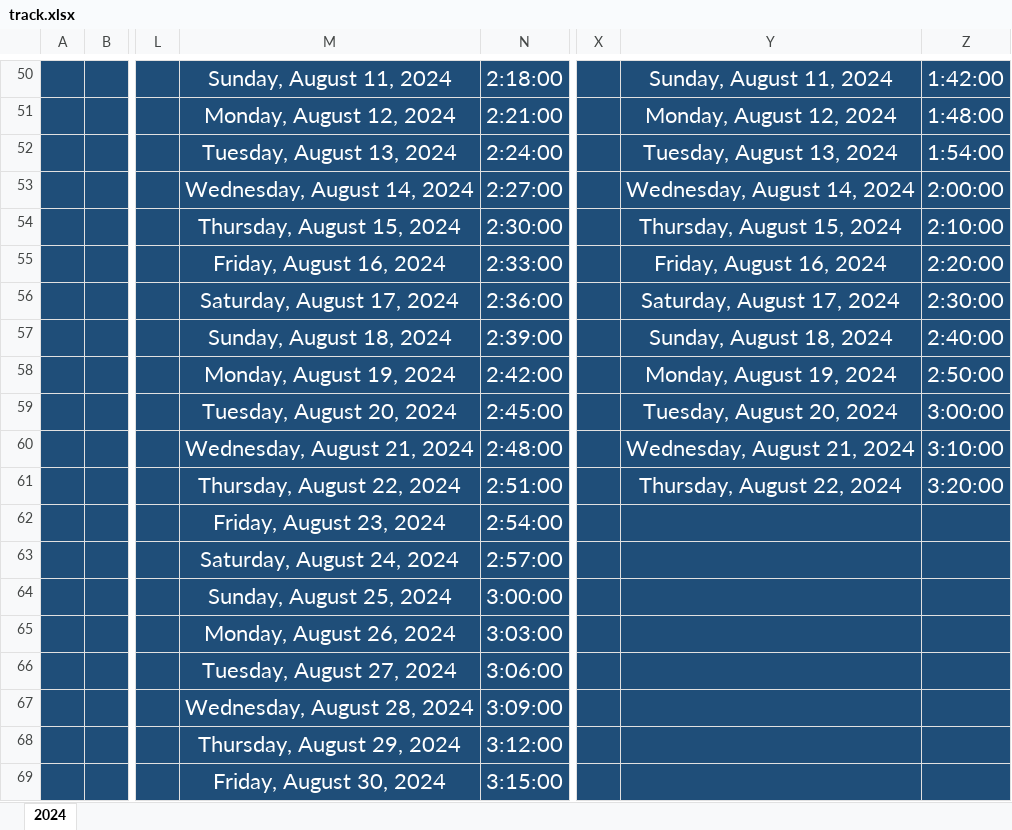
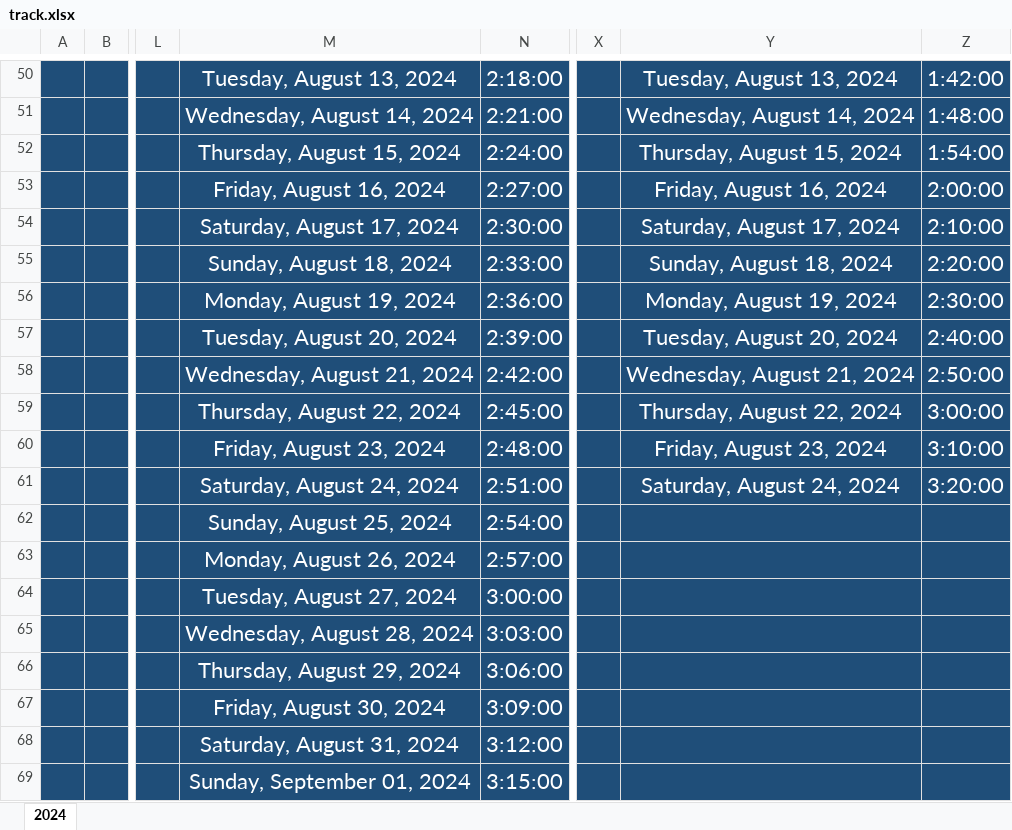
Before and after one commit to Mostafa-El-Masry/dashboardv.4, an Excel workbook: track.xlsx, sheet 2024, drawn as a sheet; only a part is shown, gaps mark what is left out; values as stored, in another font and other column widths than the file's, no borders; table styles not drawn; the diff covers the shown part only; the diff names each change by its address in the sheet, - before the commit and + after, or states it on an @@ line.

```diff
--- a/track.xlsx (sheet 2024)
+++ b/track.xlsx (sheet 2024)
-M50: Sunday, August 11, 2024
+M50: Tuesday, August 13, 2024
-Y50: Sunday, August 11, 2024
+Y50: Tuesday, August 13, 2024
-M51: Monday, August 12, 2024
+M51: Wednesday, August 14, 2024
-Y51: Monday, August 12, 2024
+Y51: Wednesday, August 14, 2024
-M52: Tuesday, August 13, 2024
+M52: Thursday, August 15, 2024
-Y52: Tuesday, August 13, 2024
+Y52: Thursday, August 15, 2024
-M53: Wednesday, August 14, 2024
+M53: Friday, August 16, 2024
-Y53: Wednesday, August 14, 2024
+Y53: Friday, August 16, 2024
-M54: Thursday, August 15, 2024
+M54: Saturday, August 17, 2024
-Y54: Thursday, August 15, 2024
+Y54: Saturday, August 17, 2024
-M55: Friday, August 16, 2024
+M55: Sunday, August 18, 2024
-Y55: Friday, August 16, 2024
+Y55: Sunday, August 18, 2024
-M56: Saturday, August 17, 2024
+M56: Monday, August 19, 2024
-Y56: Saturday, August 17, 2024
+Y56: Monday, August 19, 2024
-M57: Sunday, August 18, 2024
+M57: Tuesday, August 20, 2024
-Y57: Sunday, August 18, 2024
+Y57: Tuesday, August 20, 2024
-M58: Monday, August 19, 2024
+M58: Wednesday, August 21, 2024
-Y58: Monday, August 19, 2024
+Y58: Wednesday, August 21, 2024
-M59: Tuesday, August 20, 2024
+M59: Thursday, August 22, 2024
-Y59: Tuesday, August 20, 2024
+Y59: Thursday, August 22, 2024
-M60: Wednesday, August 21, 2024
+M60: Friday, August 23, 2024
-Y60: Wednesday, August 21, 2024
+Y60: Friday, August 23, 2024
-M61: Thursday, August 22, 2024
+M61: Saturday, August 24, 2024
-Y61: Thursday, August 22, 2024
+Y61: Saturday, August 24, 2024
-M62: Friday, August 23, 2024
+M62: Sunday, August 25, 2024
-M63: Saturday, August 24, 2024
+M63: Monday, August 26, 2024
-M64: Sunday, August 25, 2024
+M64: Tuesday, August 27, 2024
-M65: Monday, August 26, 2024
+M65: Wednesday, August 28, 2024
-M66: Tuesday, August 27, 2024
+M66: Thursday, August 29, 2024
-M67: Wednesday, August 28, 2024
+M67: Friday, August 30, 2024
-M68: Thursday, August 29, 2024
+M68: Saturday, August 31, 2024
-M69: Friday, August 30, 2024
+M69: Sunday, September 01, 2024
```
Also changed, not shown: 102 edited cells elsewhere in this sheet, 3 other files.
